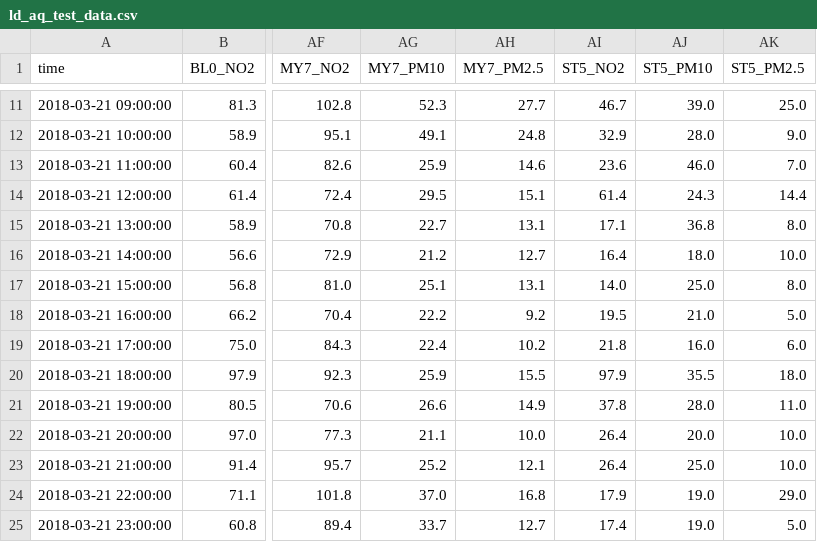
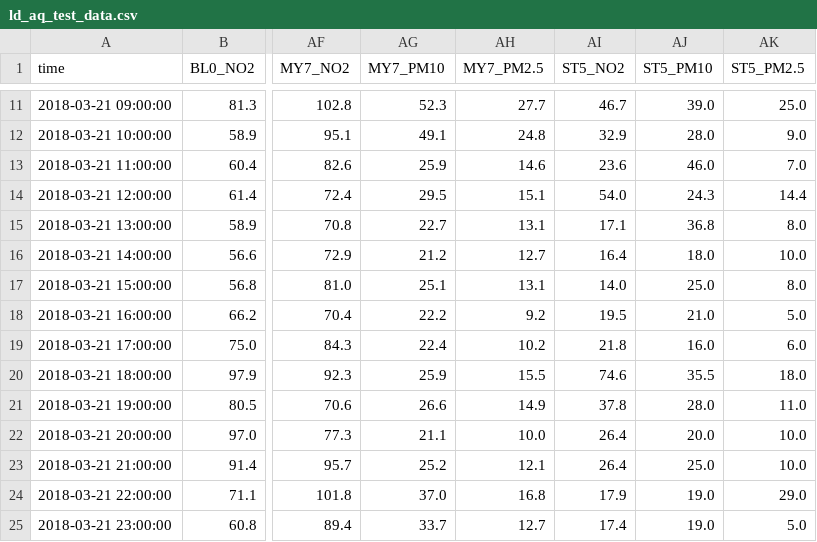
Before and after one commit to TopFox/dm-project, a CSV file: prepared_data/ld_aq_test_data.csv, drawn as a sheet; only a part is shown, gaps mark what is left out; the diff names each change by its address in the sheet, - before the commit and + after, or states it on an @@ line.

```diff
--- a/prepared_data/ld_aq_test_data.csv
+++ b/prepared_data/ld_aq_test_data.csv
-AI14 (ST5_NO2): 61.4
+AI14 (ST5_NO2): 54.0
-AI20 (ST5_NO2): 97.9
+AI20 (ST5_NO2): 74.6
```
Also changed, not shown: prepared_data/bj_aq_test_data.csv, 5 other files.
